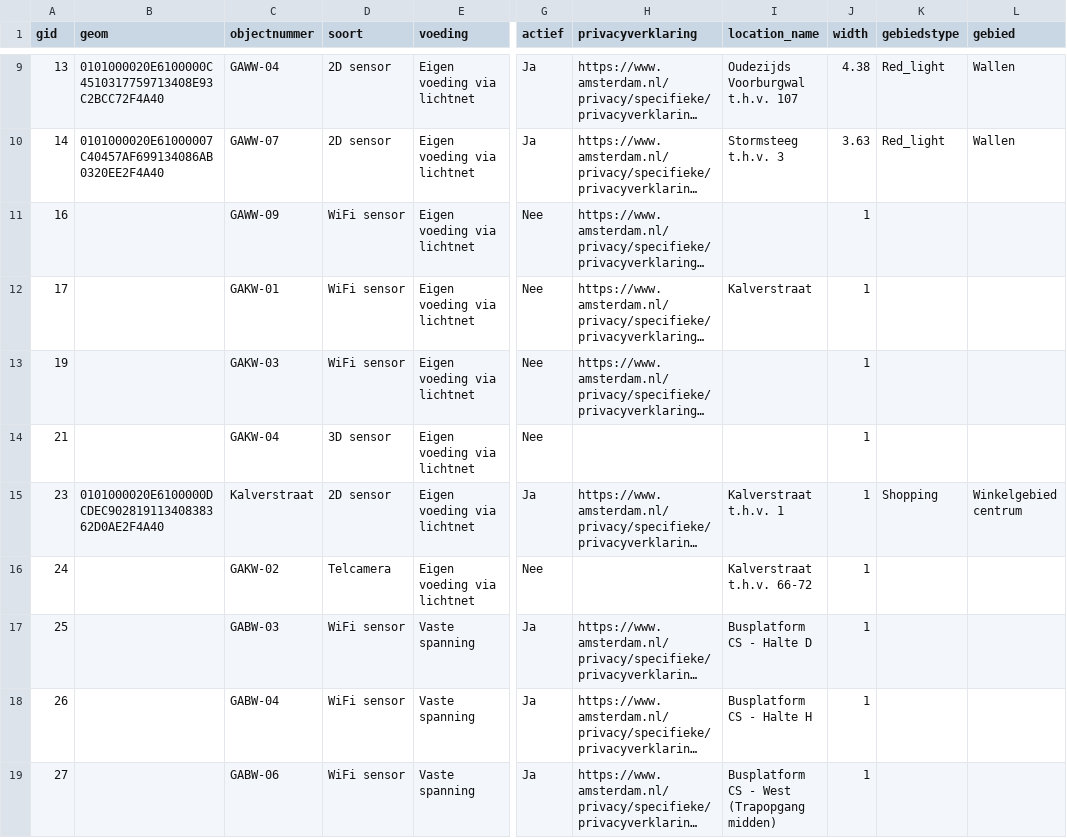
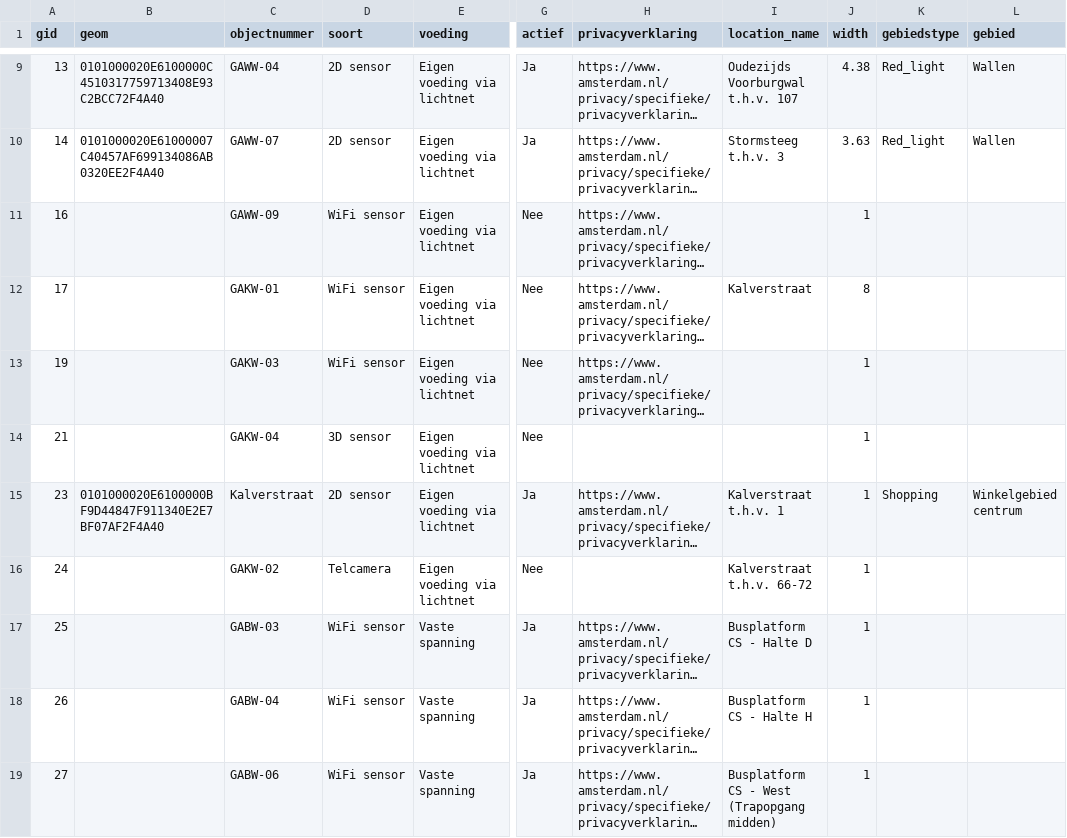
Before and after one commit to Amsterdam/waarnemingen-mensen, a CSV file: src/peoplemeasurement/csv_imports/data/peoplemeasurement_sensors.csv, drawn as a sheet; only a part is shown, gaps mark what is left out; long unchanged cells end in …; the diff covers the shown part only; the diff names each change by its address in the sheet, - before the commit and + after, or states it on an @@ line.

```diff
--- a/src/peoplemeasurement/csv_imports/data/peoplemeasurement_sensors.csv
+++ b/src/peoplemeasurement/csv_imports/data/peoplemeasurement_sensors.csv
-J12 (width): 1
+J12 (width): 8
-B15 (geom): 0101000020E6100000DCDEC90281911340838362D0AE2F4A40
+B15 (geom): 0101000020E6100000BF9D44847F911340E2E7BF07AF2F4A40
```
Also changed, not shown: 18 edited cells elsewhere in this file.
